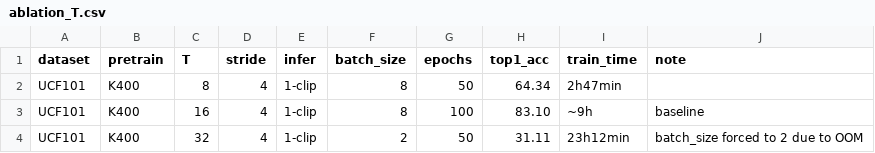
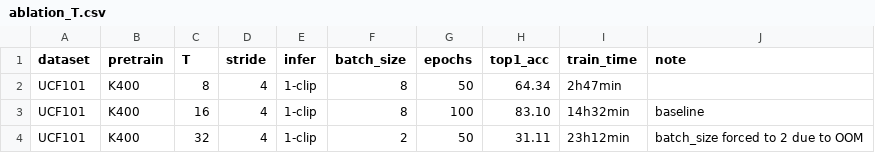
Before and after one commit to CassieuiL/cv-research-videomae, a CSV file: results/tables/ablation_T.csv, drawn as a sheet.

Commit message:
Week3: add T ablation results (T=8:64.3%, T=16:83.1%, T=32:31.1%)

```diff
--- a/results/tables/ablation_T.csv
+++ b/results/tables/ablation_T.csv
@@ -2,3 +2,3 @@ dataset,pretrain,T,stride,infer,batch_size,epochs,top1_acc,train_time,note
 UCF101,K400,8,4,1-clip,8,50,64.34,2h47min,
-UCF101,K400,16,4,1-clip,8,100,83.10,~9h,baseline
+UCF101,K400,16,4,1-clip,8,100,83.10,14h32min,baseline
 UCF101,K400,32,4,1-clip,2,50,31.11,23h12min,batch_size forced to 2 due to OOM
```
